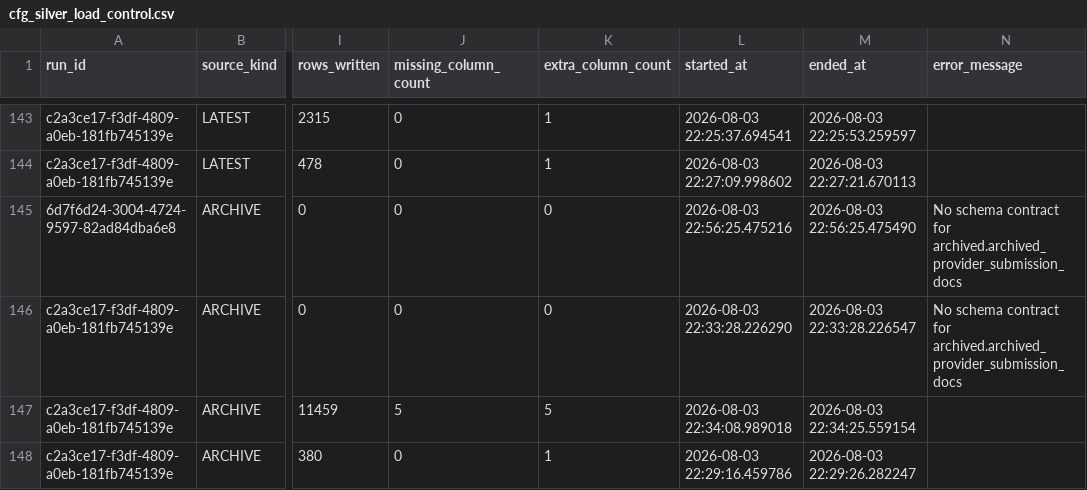
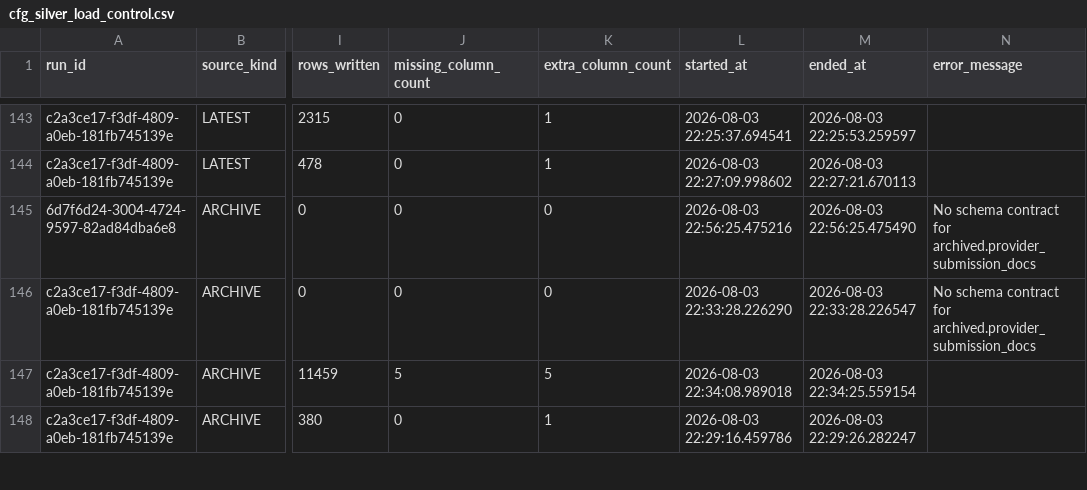
Before and after one commit to NewRay99/fabric-csv-bronze-ingestion, a CSV file: project X/configuration/cfg_tables/cfg_silver_load_control.csv, drawn as a sheet; only a part is shown, gaps mark what is left out; the diff covers the shown part only; the diff names each change by its address in the sheet, - before the commit and + after, or states it on an @@ line.

```diff
--- a/project X/configuration/cfg_tables/cfg_silver_load_control.csv
+++ b/project X/configuration/cfg_tables/cfg_silver_load_control.csv
-N145:N146 (error_message): …contract for archived.archived_provider_submission_docs
+N145:N146 (error_message): …contract for archived.provider_submission_docs
```
Also changed, not shown: 10 edited cells elsewhere in this file, project X/configuration/cfg_tables/cfg_silver_export_load.csv, project X/configuration/cfg_tables/cfg_table_load_metric.csv, 7 other files.
